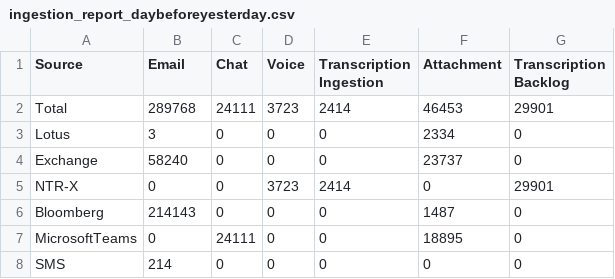
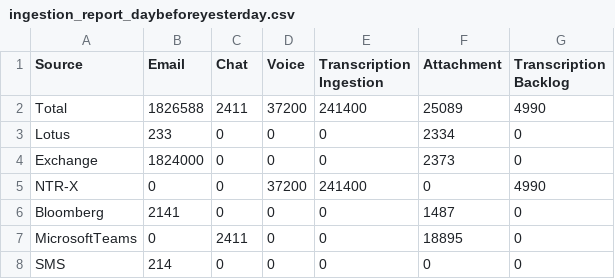
Before and after one commit to rohitsawantnice/dummy-ingestion-reports, a CSV file: US/ingestion_report_daybeforeyesterday.csv, drawn as a sheet.

Commit message:
Update ingestion_report_daybeforeyesterday.csv

```diff
--- a/US/ingestion_report_daybeforeyesterday.csv
+++ b/US/ingestion_report_daybeforeyesterday.csv
@@ -1,8 +1,8 @@
 Source,Email,Chat,Voice,Transcription Ingestion,Attachment,Transcription Backlog
-Total,289768,24111,3723,2414,46453,29901
-Lotus,3,0,0,0,2334,0
-Exchange,58240,0,0,0,23737,0
-NTR-X,0,0,3723,2414,0,29901
-Bloomberg,214143,0,0,0,1487,0
-MicrosoftTeams,0,24111,0,0,18895,0
+Total,1826588,2411,37200,241400,25089,4990
+Lotus,233,0,0,0,2334,0
+Exchange,1824000,0,0,0,2373,0
+NTR-X,0,0,37200,241400,0,4990
+Bloomberg,2141,0,0,0,1487,0
+MicrosoftTeams,0,2411,0,0,18895,0
 SMS,214,0,0,0,0,0
```
